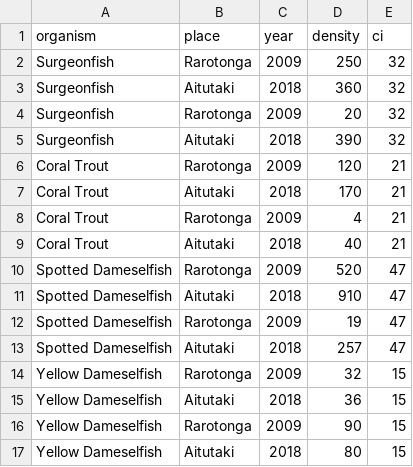
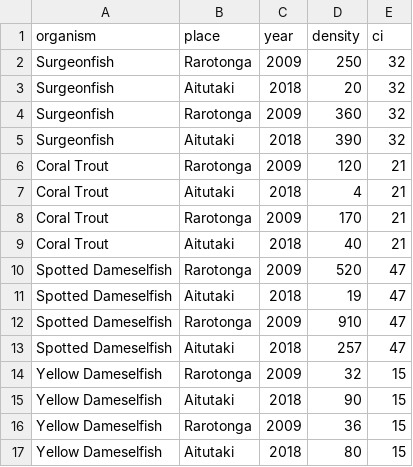
Before and after one commit to Sidneygerst/ESM260, a CSV file: HW1/adults_only.csv, drawn as a sheet.

Commit message:
finished 5 and corrected adult csv

```diff
--- a/HW1/adults_only.csv
+++ b/HW1/adults_only.csv
@@ -2,16 +2,16 @@ organism,place,year,density,ci,,,,,,,,,,,,,,,
 Surgeonfish,Rarotonga,2009,250,32,,,,,,,,,,,,,,,
-Surgeonfish,Aitutaki,2018,360,32,,,,,,,,,,,,,,,
-Surgeonfish,Rarotonga,2009,20,32,,,,,,,,,,,,,,,
+Surgeonfish,Aitutaki,2018,20,32,,,,,,,,,,,,,,,
+Surgeonfish,Rarotonga,2009,360,32,,,,,,,,,,,,,,,
 Surgeonfish,Aitutaki,2018,390,32,,,,,,,,,,,,,,,
 Coral Trout,Rarotonga,2009,120,21,,,,,,,,,,,,,,,
-Coral Trout,Aitutaki,2018,170,21,,,,,,,,,,,,,,,
-Coral Trout,Rarotonga,2009,4,21,,,,,,,,,,,,,,,
+Coral Trout,Aitutaki,2018,4,21,,,,,,,,,,,,,,,
+Coral Trout,Rarotonga,2009,170,21,,,,,,,,,,,,,,,
 Coral Trout,Aitutaki,2018,40,21,,,,,,,,,,,,,,,
 Spotted Dameselfish,Rarotonga,2009,520,47,,,,,,,,,,,,,,,
-Spotted Dameselfish,Aitutaki,2018,910,47,,,,,,,,,,,,,,,
-Spotted Dameselfish,Rarotonga,2009,19,47,,,,,,,,,,,,,,,
+Spotted Dameselfish,Aitutaki,2018,19,47,,,,,,,,,,,,,,,
+Spotted Dameselfish,Rarotonga,2009,910,47,,,,,,,,,,,,,,,
 Spotted Dameselfish,Aitutaki,2018,257,47,,,,,,,,,,,,,,,
 Yellow Dameselfish,Rarotonga,2009,32,15,,,,,,,,,,,,,,,
-Yellow Dameselfish,Aitutaki,2018,36,15,,,,,,,,,,,,,,,
-Yellow Dameselfish,Rarotonga,2009,90,15,,,,,,,,,,,,,,,
+Yellow Dameselfish,Aitutaki,2018,90,15,,,,,,,,,,,,,,,
+Yellow Dameselfish,Rarotonga,2009,36,15,,,,,,,,,,,,,,,
 Yellow Dameselfish,Aitutaki,2018,80,15,,,,,,,,,,,,,,,
```
Also changed, not shown: 2 other files.
